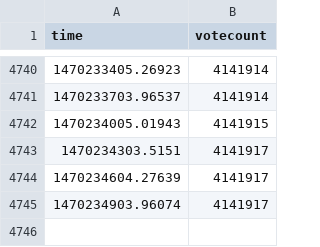
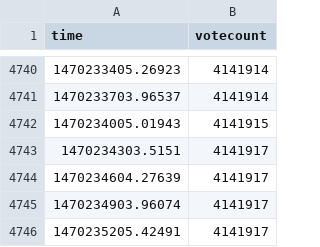
Before and after one commit to r0bis/ukEUvote, a CSV file: data/voteBdata.csv, drawn as a sheet; only a part is shown, gaps mark what is left out; the diff names each change by its address in the sheet, - before the commit and + after, or states it on an @@ line.

Commit message:
latest update

```diff
--- a/data/voteBdata.csv
+++ b/data/voteBdata.csv
+row 4746: 1470235205.42491 | 4141917
```
